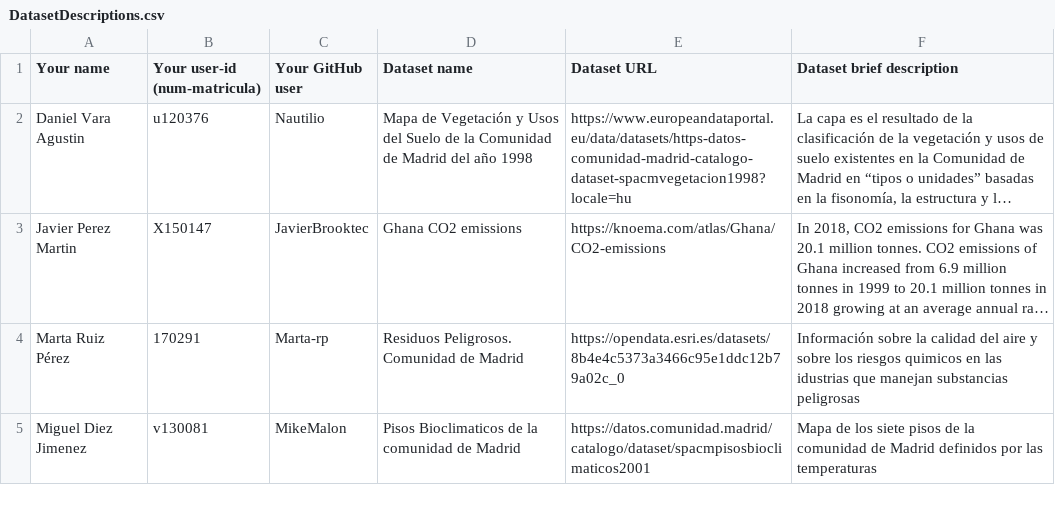
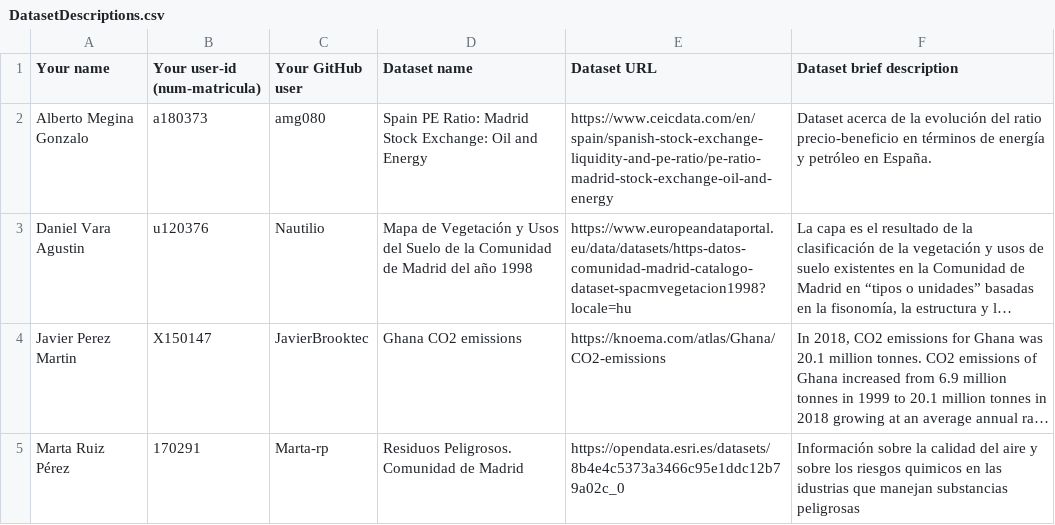
Before and after one commit to FacultadInformatica-LinkedData/Curso2020-2021, a CSV file: Assignment1/DatasetDescriptions.csv, drawn as a sheet; only a part is shown; the shorter side is filled out with more unchanged rows; long unchanged cells end in …; the diff names each change by its address in the sheet, - before the commit and + after, or states it on an @@ line.

Commit message:
Assignment 1

```diff
--- a/Assignment1/DatasetDescriptions.csv
+++ b/Assignment1/DatasetDescriptions.csv
+row 2: Alberto Megina Gonzalo | a180373 | amg080 | Spain PE Ratio: Madrid Stock Exchange: Oil and Energy | https://www.ceicdata.com/en/spain/spanish-stock-exchange-liquidity-and-pe-ratio/pe-ratio-madrid-stock-exchange-oil-and-energy | Dataset acerca de la evolución del ratio precio-beneficio en términos de energía y petróleo en España.
```
